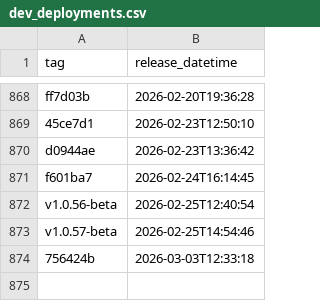
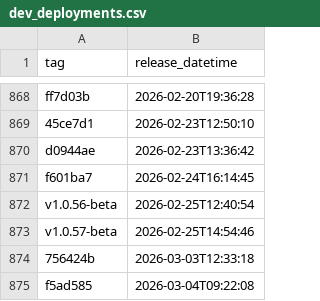
Before and after one commit to NHSDigital/eps-aws-dashboards, a CSV file: _data/dev_deployments.csv, drawn as a sheet; only a part is shown, gaps mark what is left out; the diff names each change by its address in the sheet, - before the commit and + after, or states it on an @@ line.

```diff
--- a/_data/dev_deployments.csv
+++ b/_data/dev_deployments.csv
+row 875: f5ad585 | 2026-03-04T09:22:08
```
Also changed, not shown: 1 other file.
